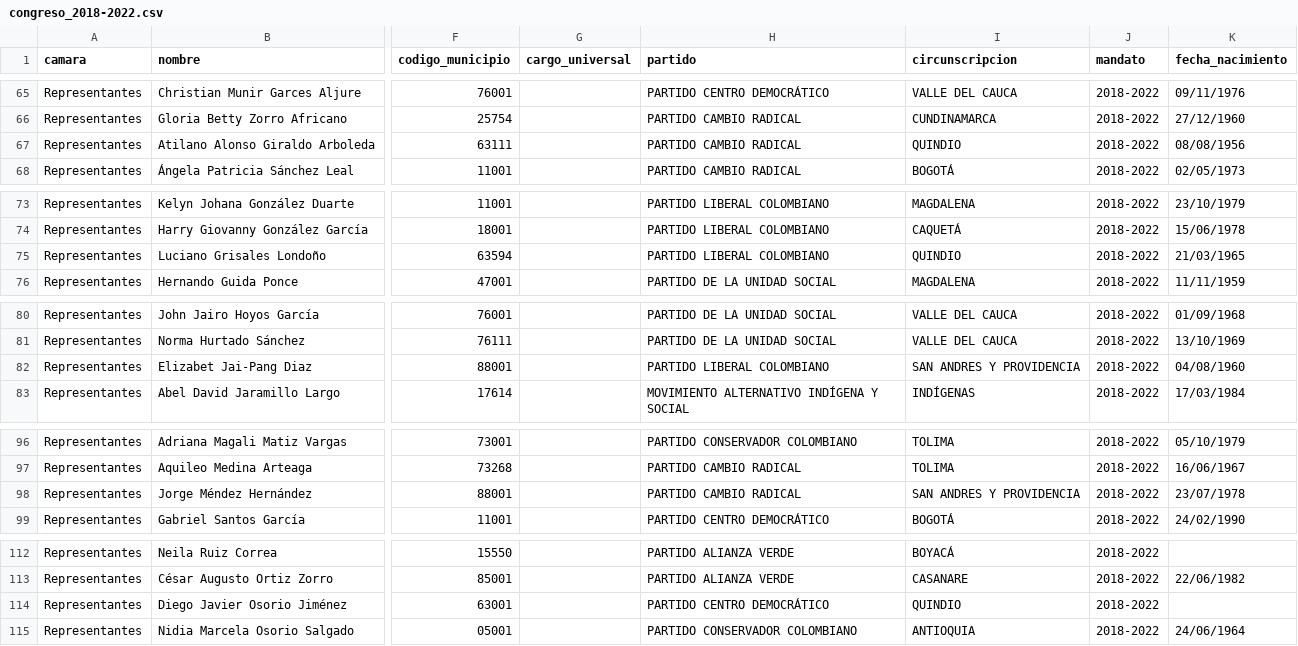
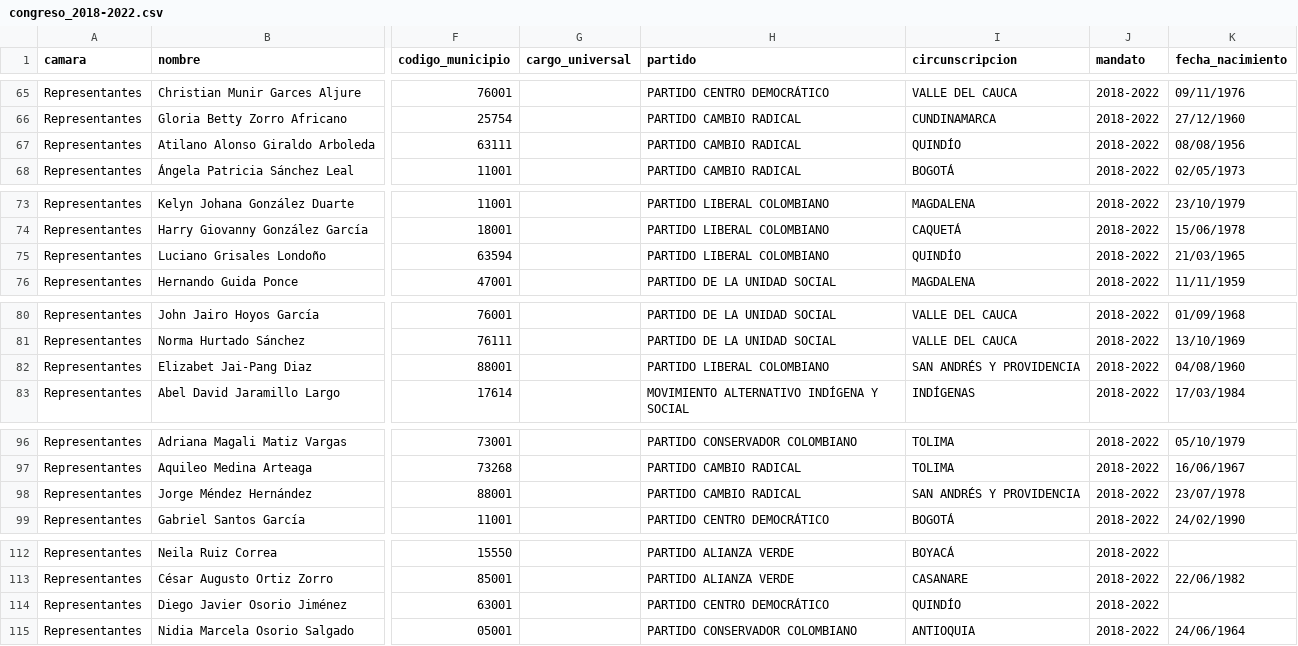
Before and after one commit to lruizpandaid/csv-colombia, a CSV file: congreso_2018-2022.csv, drawn as a sheet; only a part is shown, gaps mark what is left out; the diff covers the shown part only; the diff names each change by its address in the sheet, - before the commit and + after, or states it on an @@ line.

```diff
--- a/congreso_2018-2022.csv
+++ b/congreso_2018-2022.csv
-I67 (circunscripcion): QUINDIO
+I67 (circunscripcion): QUINDÍO
-I75 (circunscripcion): QUINDIO
+I75 (circunscripcion): QUINDÍO
-I82 (circunscripcion): SAN ANDRES Y PROVIDENCIA
+I82 (circunscripcion): SAN ANDRÉS Y PROVIDENCIA
-I98 (circunscripcion): SAN ANDRES Y PROVIDENCIA
+I98 (circunscripcion): SAN ANDRÉS Y PROVIDENCIA
-I114 (circunscripcion): QUINDIO
+I114 (circunscripcion): QUINDÍO
```
Also changed, not shown: 1 edited cell elsewhere in this file, camara_2014-2018.csv, senado_2014-2018.csv.
